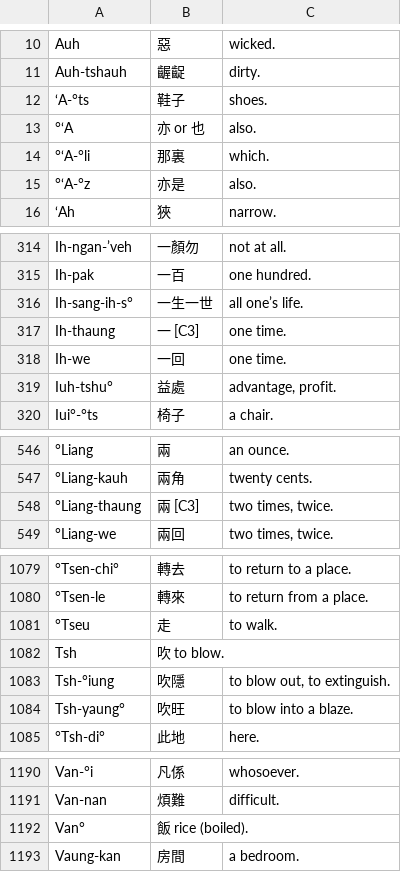
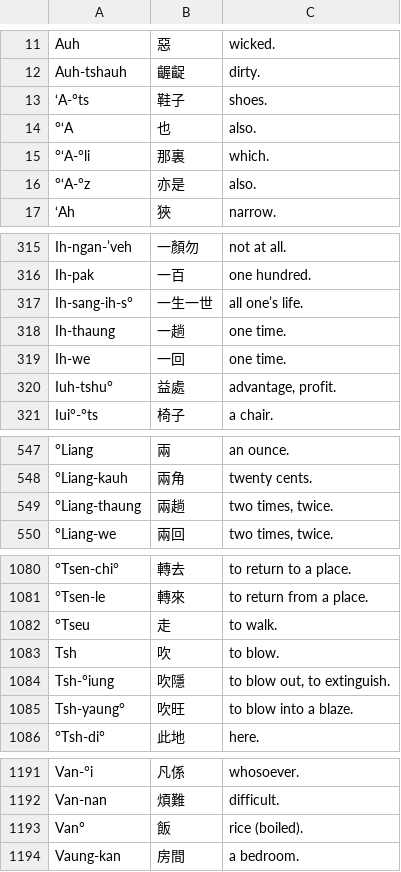
Before and after one commit to DINISHING/vocabulary-dialects, a TSV file: shanghai-pott.tsv, drawn as a sheet; only a part is shown, gaps mark what is left out; addresses are those after the commit; the diff covers the shown part only; the diff names each change by its address in the sheet, - before the commit and + after, or states it on an @@ line.

```diff
--- a/shanghai-pott.tsv
+++ b/shanghai-pott.tsv
-B14: 亦 or 也
+B14: 也
-B318: 一 [C3]
+B318: 一趟
-B549: 兩 [C3]
+B549: 兩趟
-B1083: 吹 to blow.
+B1083: 吹
-C1083: (empty)
+C1083: to blow.
-B1193: 飯 rice (boiled).
+B1193: 飯
-C1193: (empty)
+C1193: rice (boiled).
```
Also changed, not shown: 1 added row and 9 edited cells elsewhere in this file.
